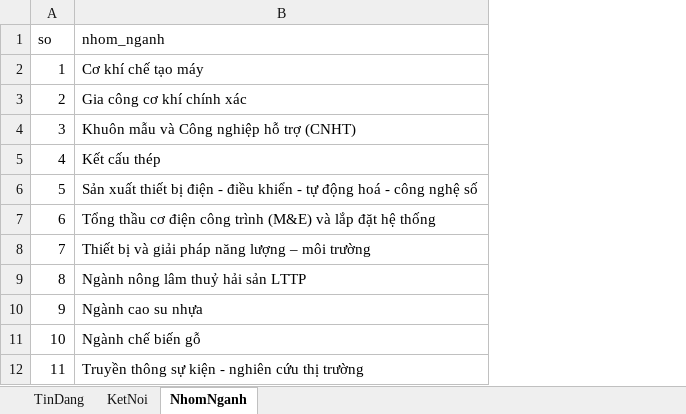
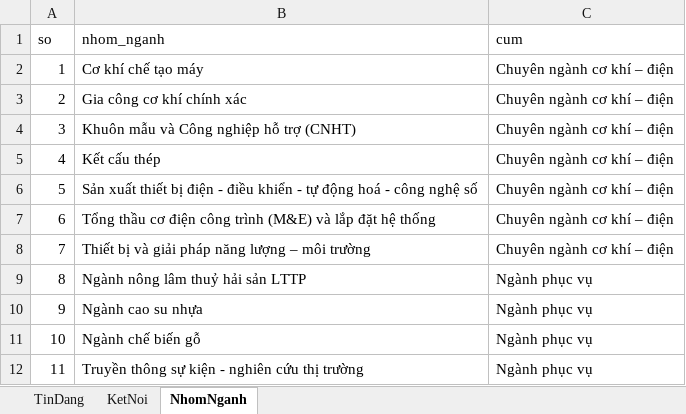
Before and after one commit to 3030aliza-a11y/giao-thuong, an Excel workbook: GIAO-THUONG-DATA.xlsx, sheet NhomNganh, drawn as a sheet; values as stored, in another font and other column widths than the file's, no borders; the diff names each change by its address in the sheet, - before the commit and + after, or states it on an @@ line.

```diff
--- a/GIAO-THUONG-DATA.xlsx (sheet NhomNganh)
+++ b/GIAO-THUONG-DATA.xlsx (sheet NhomNganh)
+column C (cum), rows 2-12: Chuyên ngành cơ khí – điện | Chuyên ngành cơ khí – điện | Chuyên ngành cơ khí – điện | Chuyên ngành cơ khí – điện | Chuyên ngành cơ khí – điện | Chuyên ngành cơ khí – điện | Chuyên ngành cơ khí – điện | Ngành phục vụ | Ngành phục vụ | Ngành phục vụ | Ngành phục vụ
```
Also changed, not shown: 1 other file.
